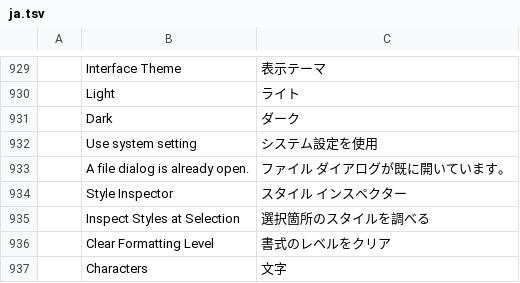
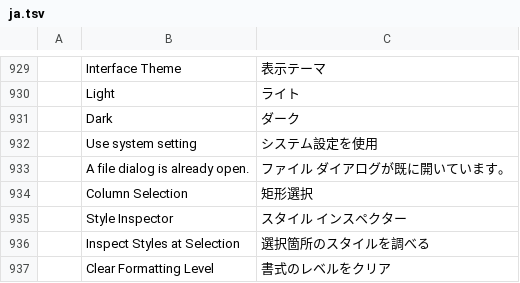
Before and after one commit to vyntaris/vdoc-old, a TSV file: crates/ui-egui/src/i18n/ja.tsv, drawn as a sheet; only a part is shown, gaps mark what is left out; the shorter side is filled out with more unchanged rows.

```diff
--- a/crates/ui-egui/src/i18n/ja.tsv
+++ b/crates/ui-egui/src/i18n/ja.tsv
@@ -933,2 +933,3 @@
 	A file dialog is already open.	ファイル ダイアログが既に開いています。
+	Column Selection	矩形選択
 	Style Inspector	スタイル インスペクター
```
Also changed, not shown: crates/ui-egui/src/i18n/es.tsv, crates/ui-egui/src/i18n/pt-br.tsv, 18 other files.
